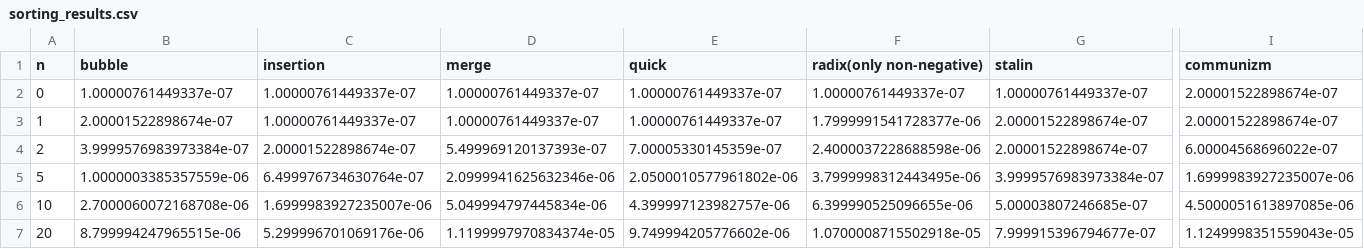
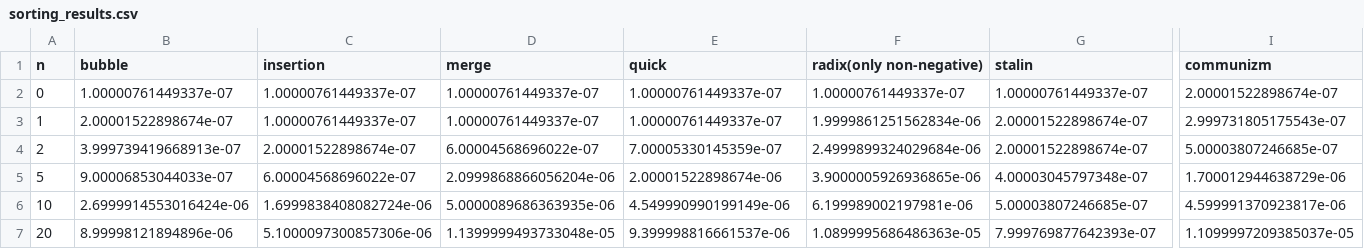
Before and after one commit to Fenix085/Algorithms-assignment, a CSV file: assignment_1/results/sorting_results.csv, drawn as a sheet; only a part is shown, gaps mark what is left out; the diff covers the shown part only; the diff names each change by its address in the sheet, - before the commit and + after, or states it on an @@ line.

Commit message:
feat: update benchmark CSVs and correct results
Numbers shift, rows align
fix measurement drift and output formatting
benchmarks reflect new runs

```diff
--- a/assignment_1/results/sorting_results.csv
+++ b/assignment_1/results/sorting_results.csv
-F3 (radix(only non-negative)): 1.7999991541728377e-06
+F3 (radix(only non-negative)): 1.9999861251562834e-06
-I3 (communizm): 2.00001522898674e-07
+I3 (communizm): 2.999731805175543e-07
-B4 (bubble): 3.9999576983973384e-07
+B4 (bubble): 3.999739419668913e-07
-D4 (merge): 5.499969120137393e-07
+D4 (merge): 6.00004568696022e-07
-F4 (radix(only non-negative)): 2.4000037228688598e-06
+F4 (radix(only non-negative)): 2.4999899324029684e-06
-I4 (communizm): 6.00004568696022e-07
+I4 (communizm): 5.00003807246685e-07
-B5 (bubble): 1.0000003385357559e-06
+B5 (bubble): 9.00006853044033e-07
-C5 (insertion): 6.499976734630764e-07
+C5 (insertion): 6.00004568696022e-07
-D5 (merge): 2.0999941625632346e-06
+D5 (merge): 2.0999868866056204e-06
-E5 (quick): 2.0500010577961802e-06
+E5 (quick): 2.00001522898674e-06
-F5 (radix(only non-negative)): 3.7999998312443495e-06
+F5 (radix(only non-negative)): 3.9000005926936865e-06
-G5 (stalin): 3.9999576983973384e-07
+G5 (stalin): 4.00003045797348e-07
-I5 (communizm): 1.6999983927235007e-06
+I5 (communizm): 1.700012944638729e-06
-B6 (bubble): 2.7000060072168708e-06
+B6 (bubble): 2.6999914553016424e-06
-C6 (insertion): 1.6999983927235007e-06
+C6 (insertion): 1.6999838408082724e-06
-D6 (merge): 5.049994797445834e-06
+D6 (merge): 5.0000089686363935e-06
-E6 (quick): 4.399997123982757e-06
+E6 (quick): 4.549990990199149e-06
-F6 (radix(only non-negative)): 6.399990525096655e-06
+F6 (radix(only non-negative)): 6.199989002197981e-06
-I6 (communizm): 4.5000051613897085e-06
+I6 (communizm): 4.599991370923817e-06
-B7 (bubble): 8.799994247965515e-06
+B7 (bubble): 8.99998121894896e-06
-C7 (insertion): 5.299996701069176e-06
+C7 (insertion): 5.1000097300857306e-06
-D7 (merge): 1.1199997970834374e-05
+D7 (merge): 1.1399999493733048e-05
-E7 (quick): 9.749994205776602e-06
+E7 (quick): 9.399998816661537e-06
-F7 (radix(only non-negative)): 1.0700008715502918e-05
+F7 (radix(only non-negative)): 1.0899995686486363e-05
-G7 (stalin): 7.999915396794677e-07
+G7 (stalin): 7.999769877642393e-07
-I7 (communizm): 1.1249998351559043e-05
+I7 (communizm): 1.1099997209385037e-05
```
Also changed, not shown: 47 edited cells elsewhere in this file, assignment_1/results/sorting_results_pivots.csv, assignment_2/results/results_summary.csv, 10 other files.
